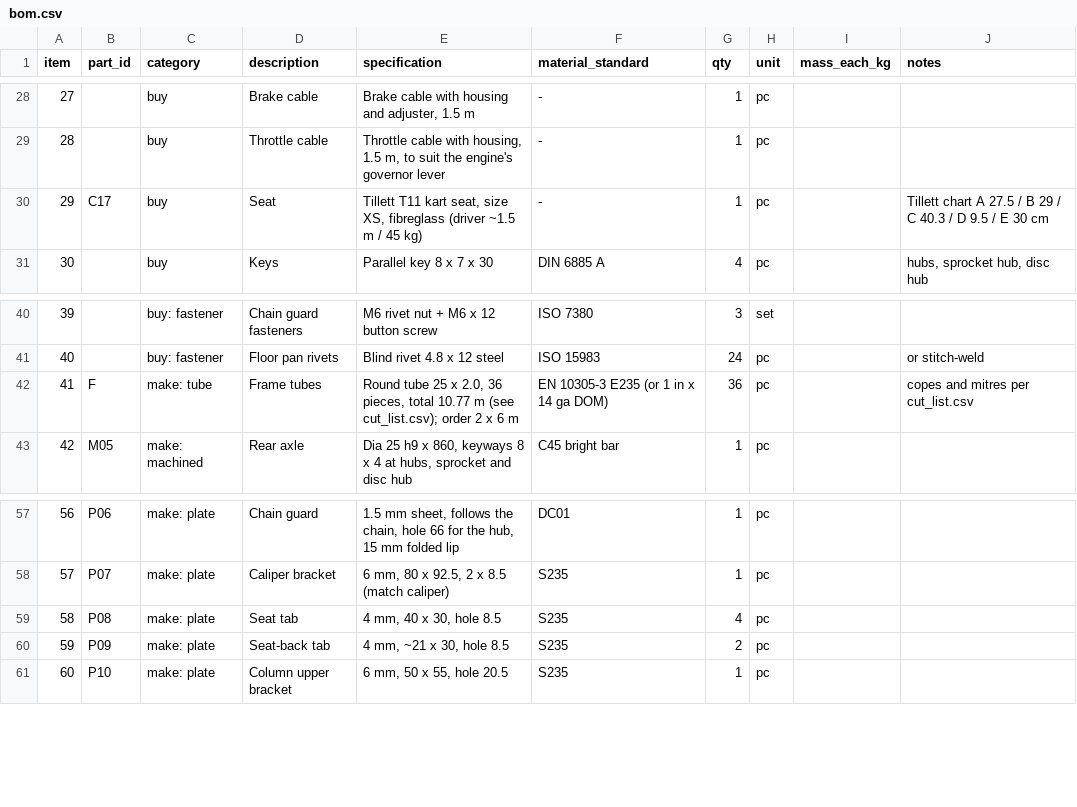
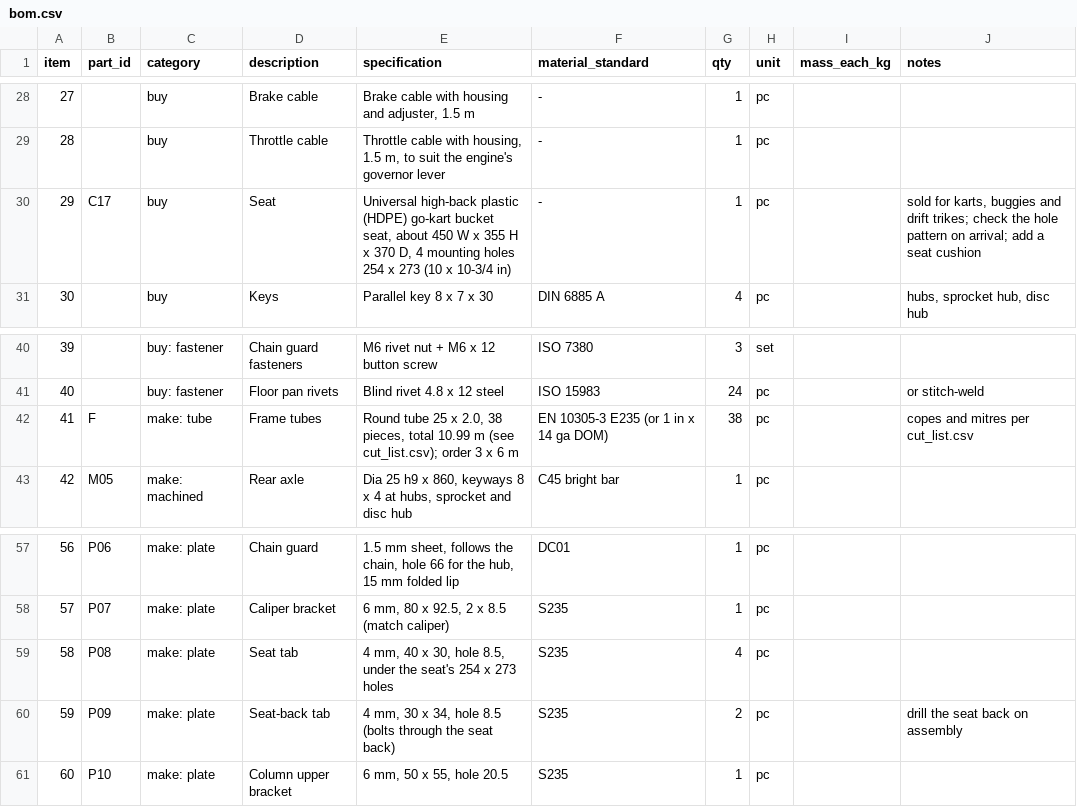
Before and after one commit to dnzkrs/solidcraft, a CSV file: examples/go-kart/bom.csv, drawn as a sheet; only a part is shown, gaps mark what is left out.

```diff
--- a/examples/go-kart/bom.csv
+++ b/examples/go-kart/bom.csv
@@ -29,3 +29,3 @@ item,part_id,category,description,specification,material_standard,qty,unit,mass_
 28,,buy,Throttle cable,"Throttle cable with housing, 1.5 m, to suit the engine's governor lever",-,1,pc,,
-29,C17,buy,Seat,"Tillett T11 kart seat, size XS, fibreglass (driver ~1.5 m / 45 kg)",-,1,pc,,Tillett chart A 27.5 / B 29 / C 40.3 / D 9.5 / E 30 cm
+29,C17,buy,Seat,"Universal high-back plastic (HDPE) go-kart bucket seat, about 450 W x 355 H x 370 D, 4 mounting holes 254 x 273 (10 x 10-3/4 in)",-,1,pc,,"sold for karts, buggies and drift trikes; check the hole pattern on arrival; add a seat cushion"
 30,,buy,Keys,Parallel key 8 x 7 x 30,DIN 6885 A,4,pc,,"hubs, sprocket hub, disc hub"
@@ -41,3 +41,3 @@ item,part_id,category,description,specification,material_standard,qty,unit,mass_
 40,,buy: fastener,Floor pan rivets,Blind rivet 4.8 x 12 steel,ISO 15983,24,pc,,or stitch-weld
-41,F,make: tube,Frame tubes,"Round tube 25 x 2.0, 36 pieces, total 10.77 m (see cut_list.csv); order 2 x 6 m",EN 10305-3 E235 (or 1 in x 14 ga DOM),36,pc,,copes and mitres per cut_list.csv
+41,F,make: tube,Frame tubes,"Round tube 25 x 2.0, 38 pieces, total 10.99 m (see cut_list.csv); order 3 x 6 m",EN 10305-3 E235 (or 1 in x 14 ga DOM),38,pc,,copes and mitres per cut_list.csv
 42,M05,make: machined,Rear axle,"Dia 25 h9 x 860, keyways 8 x 4 at hubs, sprocket and disc hub",C45 bright bar,1,pc,,
@@ -58,4 +58,4 @@ item,part_id,category,description,specification,material_standard,qty,unit,mass_
 57,P07,make: plate,Caliper bracket,"6 mm, 80 x 92.5, 2 x 8.5 (match caliper)",S235,1,pc,,
-58,P08,make: plate,Seat tab,"4 mm, 40 x 30, hole 8.5",S235,4,pc,,
-59,P09,make: plate,Seat-back tab,"4 mm, ~21 x 30, hole 8.5",S235,2,pc,,
+58,P08,make: plate,Seat tab,"4 mm, 40 x 30, hole 8.5, under the seat's 254 x 273 holes",S235,4,pc,,
+59,P09,make: plate,Seat-back tab,"4 mm, 30 x 34, hole 8.5 (bolts through the seat back)",S235,2,pc,,drill the seat back on assembly
 60,P10,make: plate,Column upper bracket,"6 mm, 50 x 55, hole 20.5",S235,1,pc,,
```
Also changed, not shown: examples/go-kart/cut_list.csv, 6 other files.
